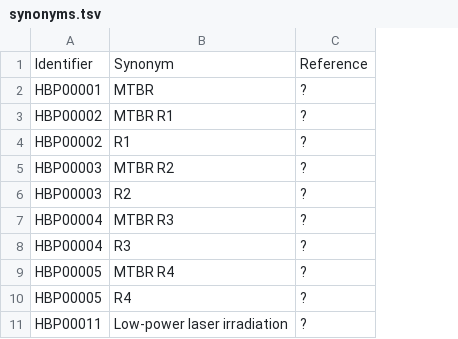
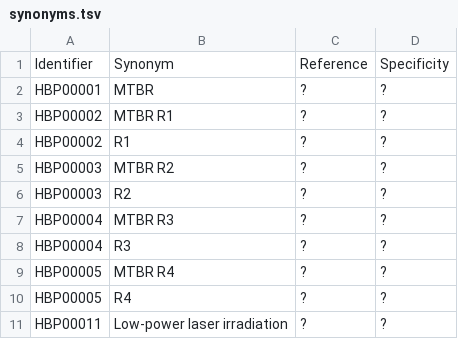
Before and after one commit to pharmacome/conso, a TSV file: synonyms.tsv, drawn as a sheet; only a part is shown; the diff names each change by its address in the sheet, - before the commit and + after, or states it on an @@ line.

Commit message:
Add ability to tag synonym specificity

```diff
--- a/synonyms.tsv
+++ b/synonyms.tsv
+column D, rows 1-11: Specificity | ? | ? | ? | ? | ? | ? | ? | ? | ? | ?
```
Also changed, not shown: 3 other files.
